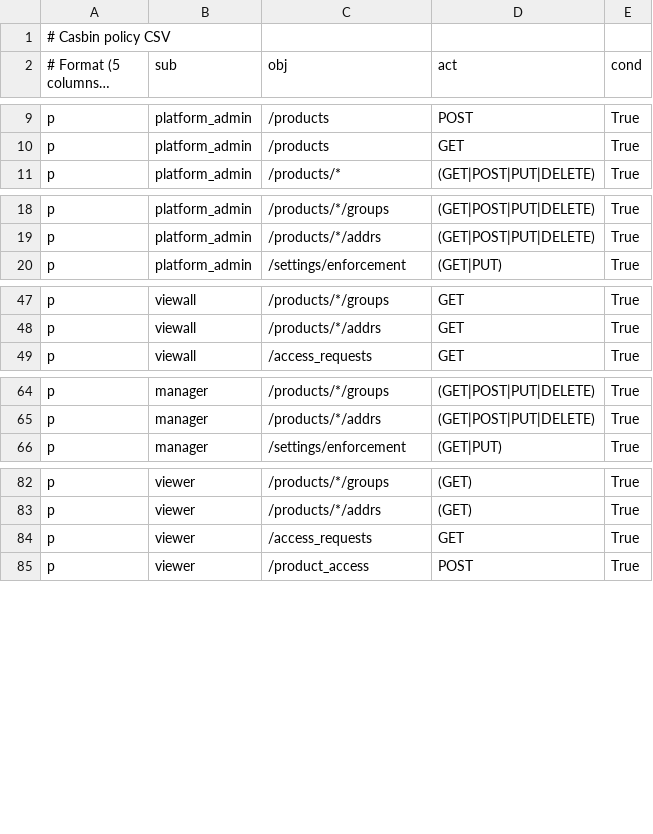
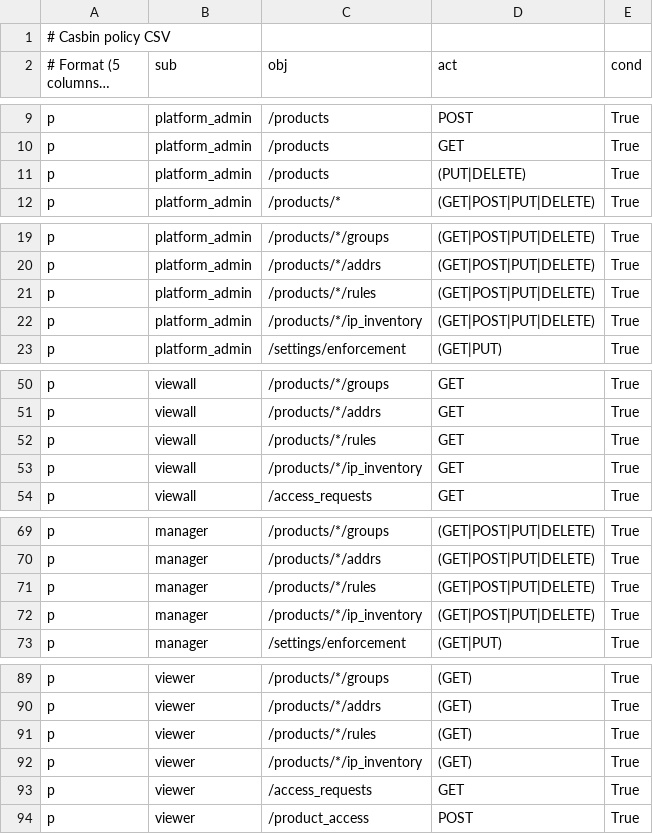
Before and after one commit to praveensiddu/fw-templates, a CSV file: fwconfigui/backend/backend/auth/casbin_policy.csv, drawn as a sheet; only a part is shown, gaps mark what is left out; long unchanged cells end in …; the diff names each change by its address in the sheet, - before the commit and + after, or states it on an @@ line.

Commit message:
Harden ABAC enforcement and add demo data fallback

```diff
--- a/fwconfigui/backend/backend/auth/casbin_policy.csv
+++ b/fwconfigui/backend/backend/auth/casbin_policy.csv
+row 11: p | platform_admin | /products | (PUT|DELETE) | True
+row 21: p | platform_admin | /products/*/rules | (GET|POST|PUT|DELETE) | True
+row 22: p | platform_admin | /products/*/ip_inventory | (GET|POST|PUT|DELETE) | True
+row 52: p | viewall | /products/*/rules | GET | True
+row 53: p | viewall | /products/*/ip_inventory | GET | True
+row 71: p | manager | /products/*/rules | (GET|POST|PUT|DELETE) | True
+row 72: p | manager | /products/*/ip_inventory | (GET|POST|PUT|DELETE) | True
+row 91: p | viewer | /products/*/rules | (GET) | True
+row 92: p | viewer | /products/*/ip_inventory | (GET) | True
```
Also changed, not shown: 27 other files.
